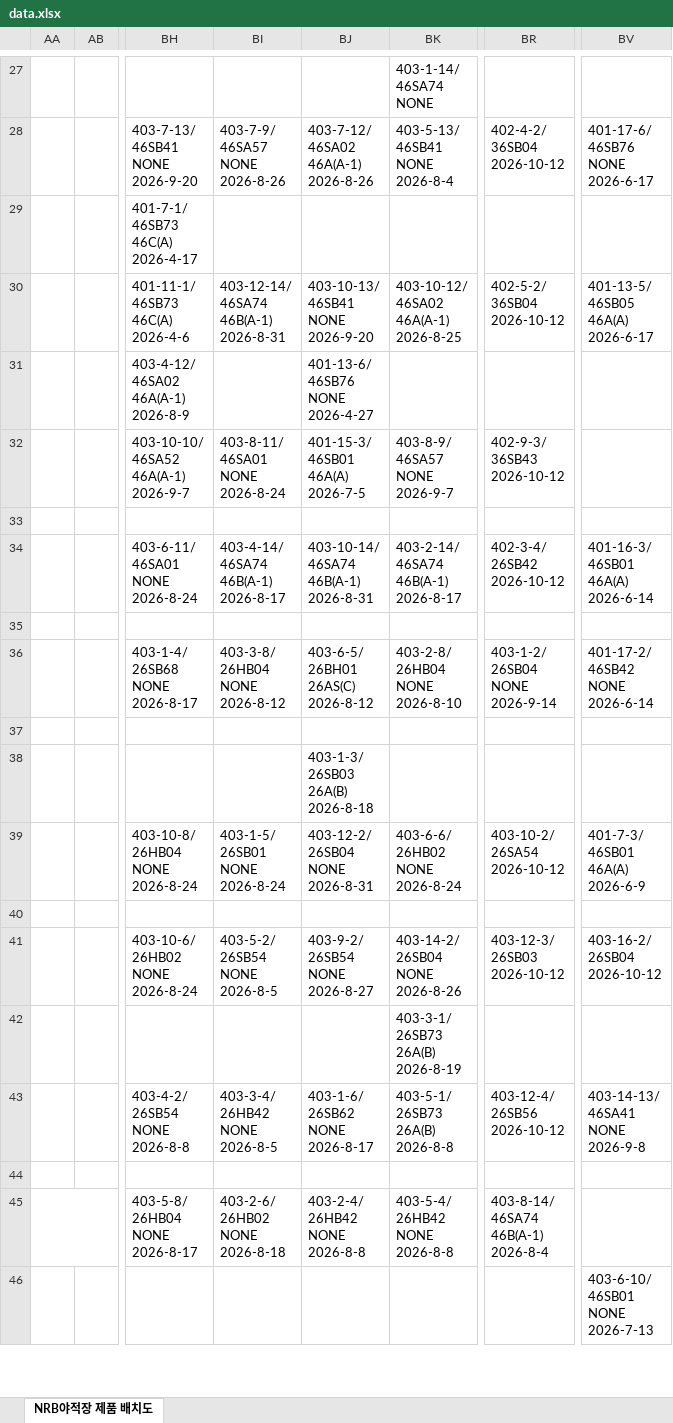
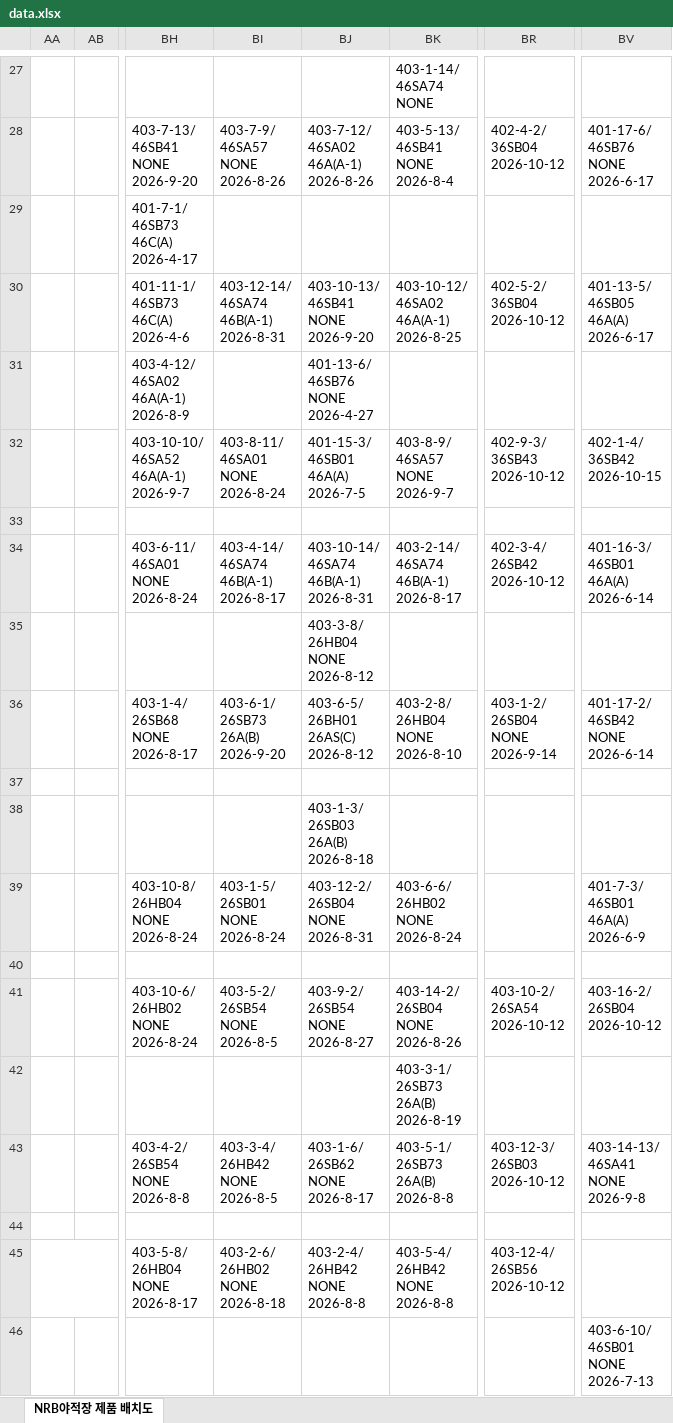
Before and after one commit to leejunyong1201/nrb, an Excel workbook: data.xlsx, sheet NRB야적장 제품 배치도, drawn as a sheet; only a part is shown, gaps mark what is left out; values as stored, in another font and other column widths than the file's, no cell formats; ↵ is a line break in a cell; the diff covers the shown part only; the diff names each change by its address in the sheet, - before the commit and + after, or states it on an @@ line.

Commit message:
Add files via upload

```diff
--- a/data.xlsx (sheet NRB야적장 제품 배치도)
+++ b/data.xlsx (sheet NRB야적장 제품 배치도)
-BV32: (empty)
+BV32: 402-1-4/ ↵ 36SB42 ↵ 2026-10-15
-BJ35: (empty)
+BJ35: 403-3-8/ ↵ 26HB04 ↵ NONE ↵ 2026-8-12
-BI36: 403-3-8/ ↵ 26HB04 ↵ NONE ↵ 2026-8-12
+BI36: 403-6-1/ ↵ 26SB73 ↵ 26A(B) ↵ 2026-9-20
-BR39: 403-10-2/ ↵ 26SA54 ↵ 2026-10-12
+BR39: (empty)
-BR41: 403-12-3/ ↵ 26SB03 ↵ 2026-10-12
+BR41: 403-10-2/ ↵ 26SA54 ↵ 2026-10-12
-BR43: 403-12-4/ ↵ 26SB56 ↵ 2026-10-12
+BR43: 403-12-3/ ↵ 26SB03 ↵ 2026-10-12
-BR45: 403-8-14/ ↵ 46SA74 ↵ 46B(A-1) ↵ 2026-8-4
+BR45: 403-12-4/ ↵ 26SB56 ↵ 2026-10-12
```
Also changed, not shown: 46 edited cells elsewhere in this sheet, cell formats.
